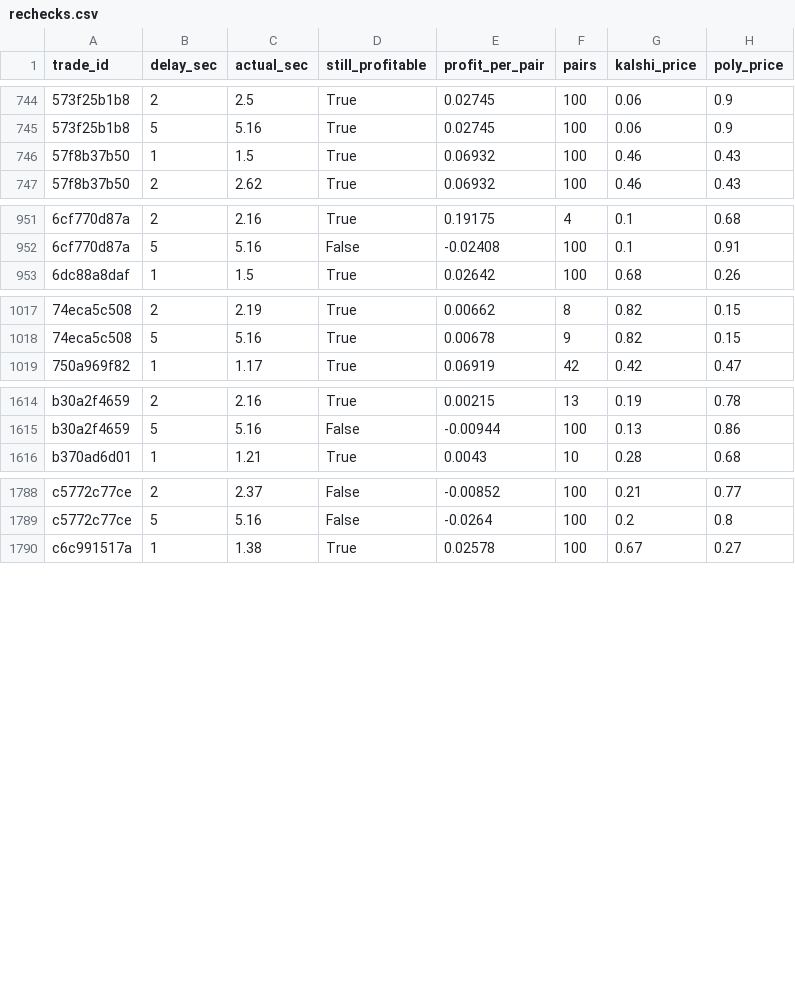
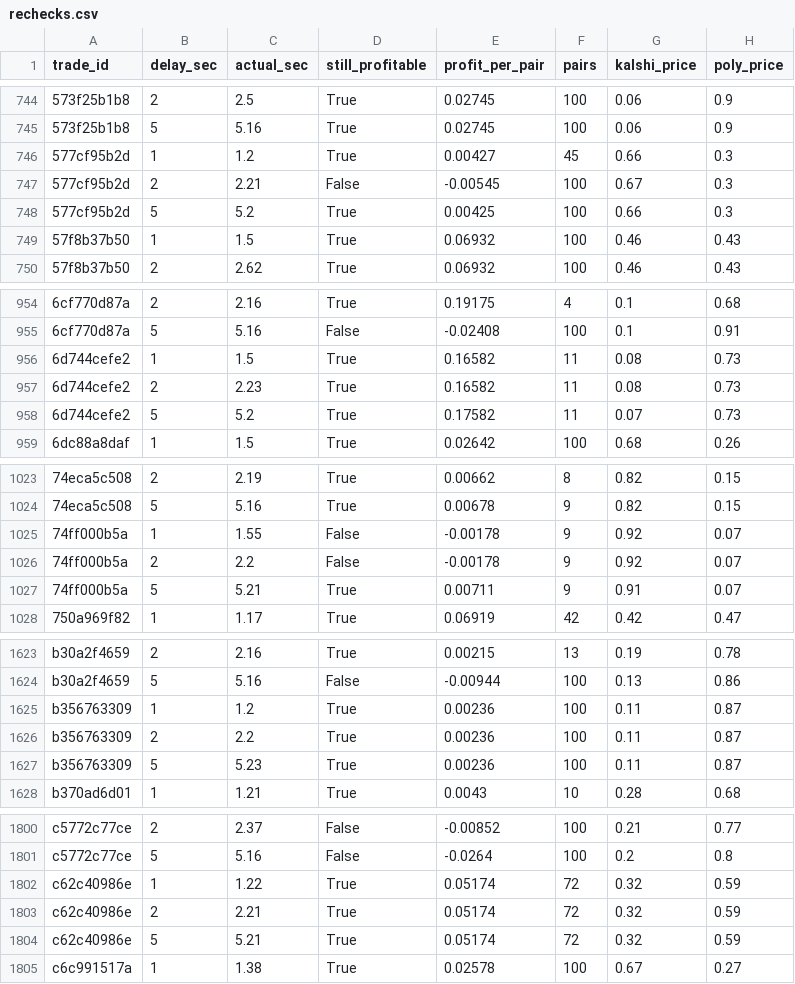
Before and after one commit to gwjp19/Garage-Band-Hedge-Fund, a CSV file: data/rechecks.csv, drawn as a sheet; only a part is shown, gaps mark what is left out; the diff covers the shown part only.

```diff
--- a/data/rechecks.csv
+++ b/data/rechecks.csv
@@ -745,2 +745,5 @@ trade_id,delay_sec,actual_sec,still_profitable,profit_per_pair,pairs,kalshi_pric
 573f25b1b8,5,5.16,True,0.02745,100,0.06,0.9
+577cf95b2d,1,1.2,True,0.00427,45,0.66,0.3
+577cf95b2d,2,2.21,False,-0.00545,100,0.67,0.3
+577cf95b2d,5,5.2,True,0.00425,100,0.66,0.3
 57f8b37b50,1,1.5,True,0.06932,100,0.46,0.43
@@ -952,2 +955,5 @@ trade_id,delay_sec,actual_sec,still_profitable,profit_per_pair,pairs,kalshi_pric
 6cf770d87a,5,5.16,False,-0.02408,100,0.1,0.91
+6d744cefe2,1,1.5,True,0.16582,11,0.08,0.73
+6d744cefe2,2,2.23,True,0.16582,11,0.08,0.73
+6d744cefe2,5,5.2,True,0.17582,11,0.07,0.73
 6dc88a8daf,1,1.5,True,0.02642,100,0.68,0.26
@@ -1018,2 +1024,5 @@ trade_id,delay_sec,actual_sec,still_profitable,profit_per_pair,pairs,kalshi_pric
 74eca5c508,5,5.16,True,0.00678,9,0.82,0.15
+74ff000b5a,1,1.55,False,-0.00178,9,0.92,0.07
+74ff000b5a,2,2.2,False,-0.00178,9,0.92,0.07
+74ff000b5a,5,5.21,True,0.00711,9,0.91,0.07
 750a969f82,1,1.17,True,0.06919,42,0.42,0.47
@@ -1615,2 +1624,5 @@ b30a2f4659,2,2.16,True,0.00215,13,0.19,0.78
 b30a2f4659,5,5.16,False,-0.00944,100,0.13,0.86
+b356763309,1,1.2,True,0.00236,100,0.11,0.87
+b356763309,2,2.2,True,0.00236,100,0.11,0.87
+b356763309,5,5.23,True,0.00236,100,0.11,0.87
 b370ad6d01,1,1.21,True,0.0043,10,0.28,0.68
@@ -1789,2 +1801,5 @@ c5772c77ce,2,2.37,False,-0.00852,100,0.21,0.77
 c5772c77ce,5,5.16,False,-0.0264,100,0.2,0.8
+c62c40986e,1,1.22,True,0.05174,72,0.32,0.59
+c62c40986e,2,2.21,True,0.05174,72,0.32,0.59
+c62c40986e,5,5.21,True,0.05174,72,0.32,0.59
 c6c991517a,1,1.38,True,0.02578,100,0.67,0.27
```
Also changed, not shown: 6 added rows elsewhere in this file, data/gaps.csv, data/trades.csv, 1 other file.
